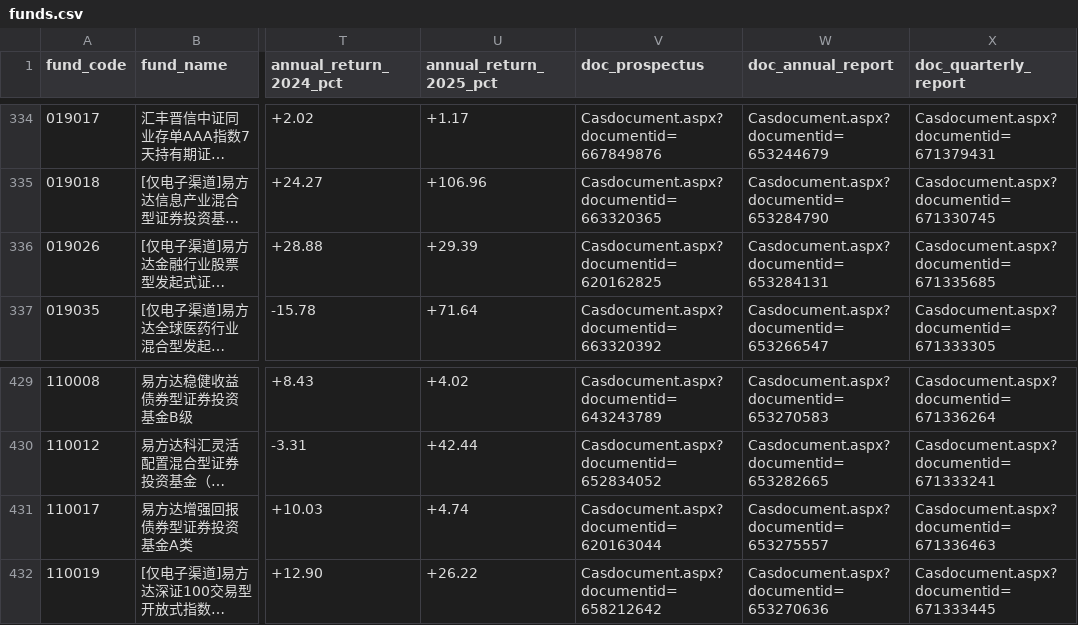
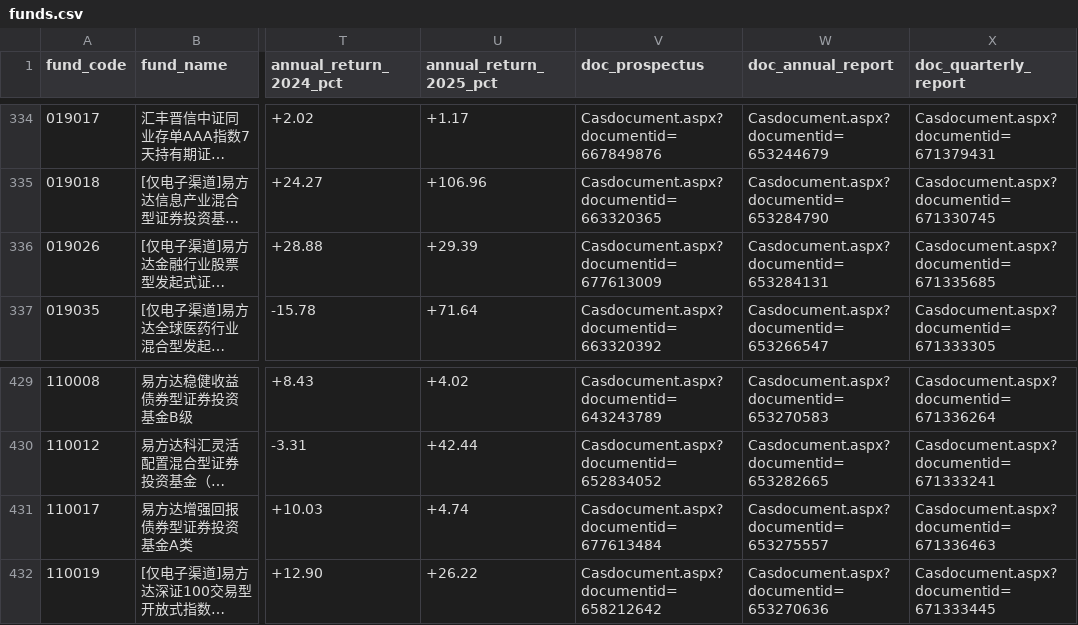
Before and after one commit to Gnomeek/hsbc_fund_analyzer, a CSV file: public/funds.csv, drawn as a sheet; only a part is shown, gaps mark what is left out; long unchanged cells end in …; the diff covers the shown part only; the diff names each change by its address in the sheet, - before the commit and + after, or states it on an @@ line.

```diff
--- a/public/funds.csv
+++ b/public/funds.csv
-V336 (doc_prospectus): Casdocument.aspx?documentid=620162825
+V336 (doc_prospectus): Casdocument.aspx?documentid=677613009
-V431 (doc_prospectus): Casdocument.aspx?documentid=620163044
+V431 (doc_prospectus): Casdocument.aspx?documentid=677613484
```
Also changed, not shown: 8 edited cells elsewhere in this file.
